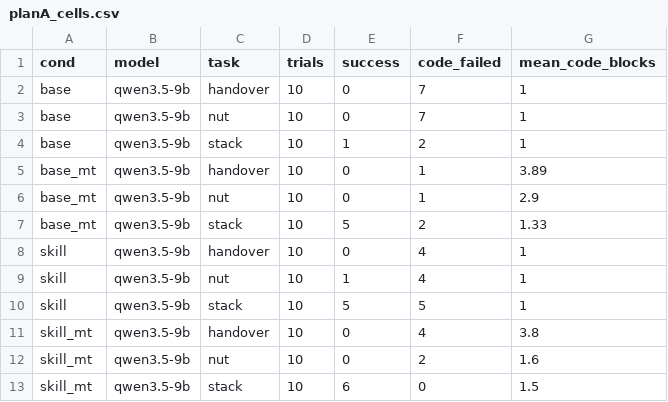
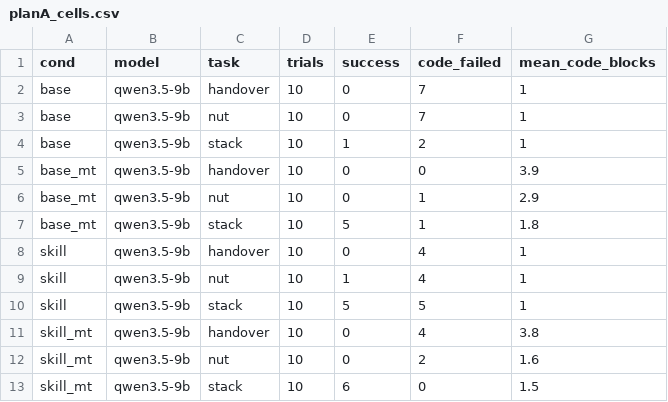
Before and after one commit to Shinzo0821/pai-final-cap, a CSV file: results/planA_cells.csv, drawn as a sheet.

```diff
--- a/results/planA_cells.csv
+++ b/results/planA_cells.csv
@@ -4,5 +4,5 @@ base,qwen3.5-9b,nut,10,0,7,1
 base,qwen3.5-9b,stack,10,1,2,1
-base_mt,qwen3.5-9b,handover,10,0,1,3.89
+base_mt,qwen3.5-9b,handover,10,0,0,3.9
 base_mt,qwen3.5-9b,nut,10,0,1,2.9
-base_mt,qwen3.5-9b,stack,10,5,2,1.33
+base_mt,qwen3.5-9b,stack,10,5,1,1.8
 skill,qwen3.5-9b,handover,10,0,4,1
```
Also changed, not shown: results/planA_trials.csv, 2 other files.
